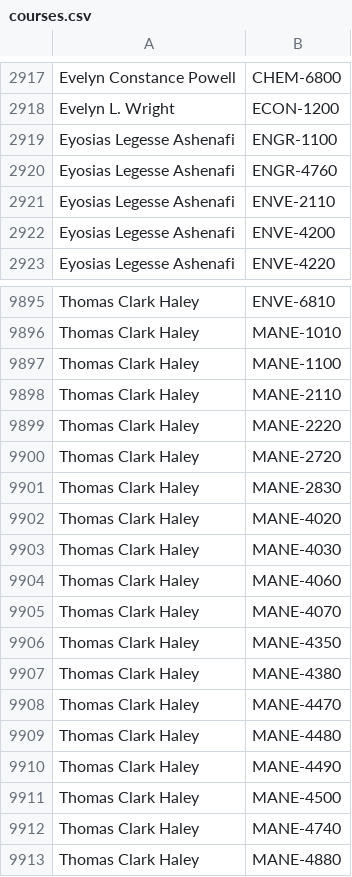
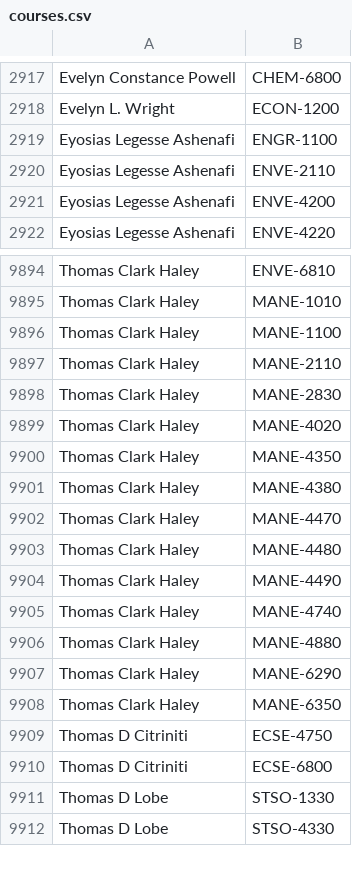
Before and after one commit to quatalog/data, a CSV file: courses.csv, drawn as a sheet; only a part is shown, gaps mark what is left out; the shorter side is filled out with more unchanged rows; the diff names each change by its address in the sheet, - before the commit and + after, or states it on an @@ line.

Commit message:
Mon Apr 20 15:42:57 UTC 2026

```diff
--- a/courses.csv
+++ b/courses.csv
-row 2920: Eyosias Legesse Ashenafi | ENGR-4760
-row 9899: Thomas Clark Haley | MANE-2220
-row 9900: Thomas Clark Haley | MANE-2720
-row 9903: Thomas Clark Haley | MANE-4030
-row 9904: Thomas Clark Haley | MANE-4060
-row 9905: Thomas Clark Haley | MANE-4070
-row 9911: Thomas Clark Haley | MANE-4500
```
